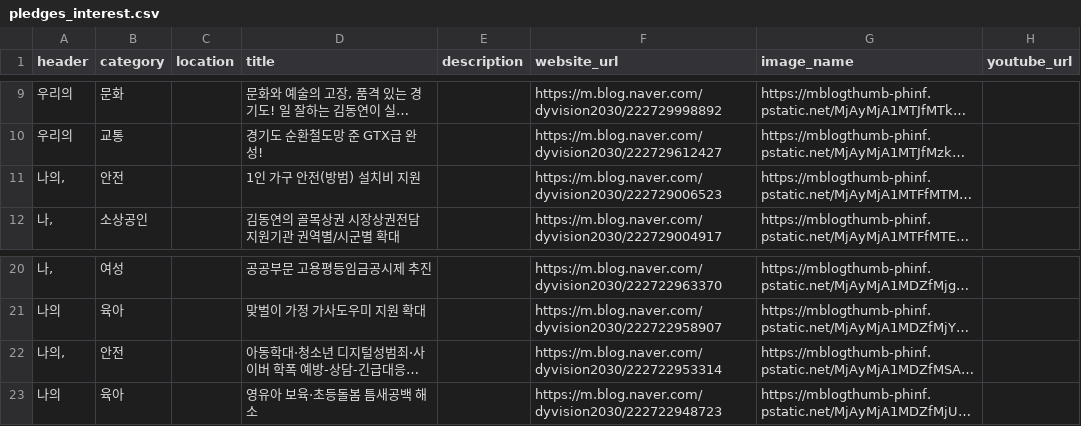
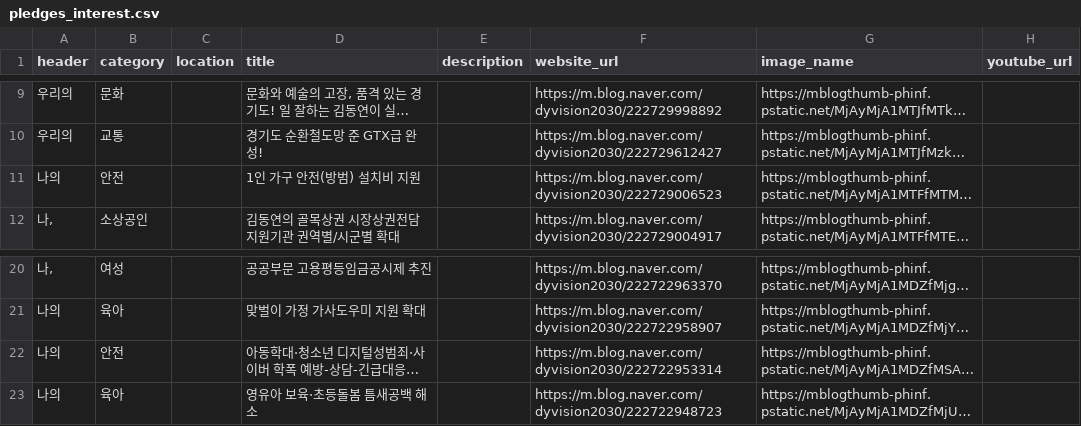
Before and after one commit to gongyak/dy2022, a CSV file: data/pledges_interest.csv, drawn as a sheet; only a part is shown, gaps mark what is left out; long unchanged cells end in …; the diff names each change by its address in the sheet, - before the commit and + after, or states it on an @@ line.

Commit message:
updated: data

```diff
--- a/data/pledges_interest.csv
+++ b/data/pledges_interest.csv
-A11 (header): 나의,
+A11 (header): 나의
-A22 (header): 나의,
+A22 (header): 나의
```
Also changed, not shown: 1 other file.
